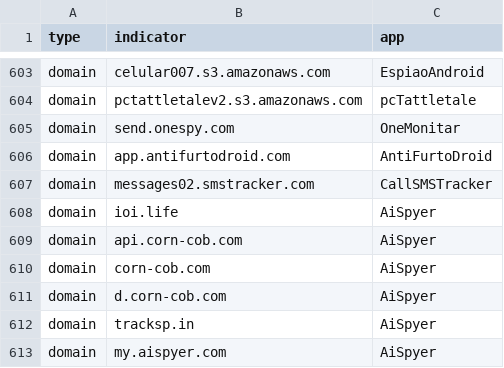
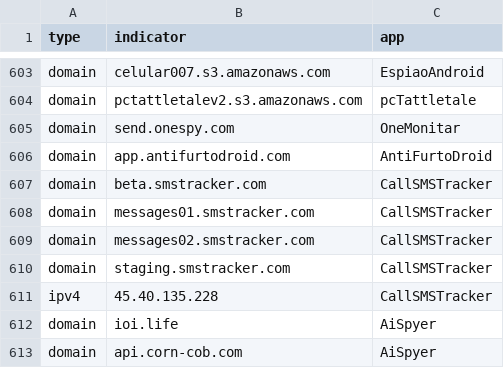
Before and after one commit to AssoEchap/stalkerware-indicators, a CSV file: generated/network.csv, drawn as a sheet; only a part is shown, gaps mark what is left out; the shorter side is filled out with more unchanged rows; the diff names each change by its address in the sheet, - before the commit and + after, or states it on an @@ line.

Commit message:
Updating generated indicator files

```diff
--- a/generated/network.csv
+++ b/generated/network.csv
+row 607: domain | beta.smstracker.com | CallSMSTracker
+row 608: domain | messages01.smstracker.com | CallSMSTracker
+row 610: domain | staging.smstracker.com | CallSMSTracker
+row 611: ipv4 | 45.40.135.228 | CallSMSTracker
```
Also changed, not shown: 5 other files.
